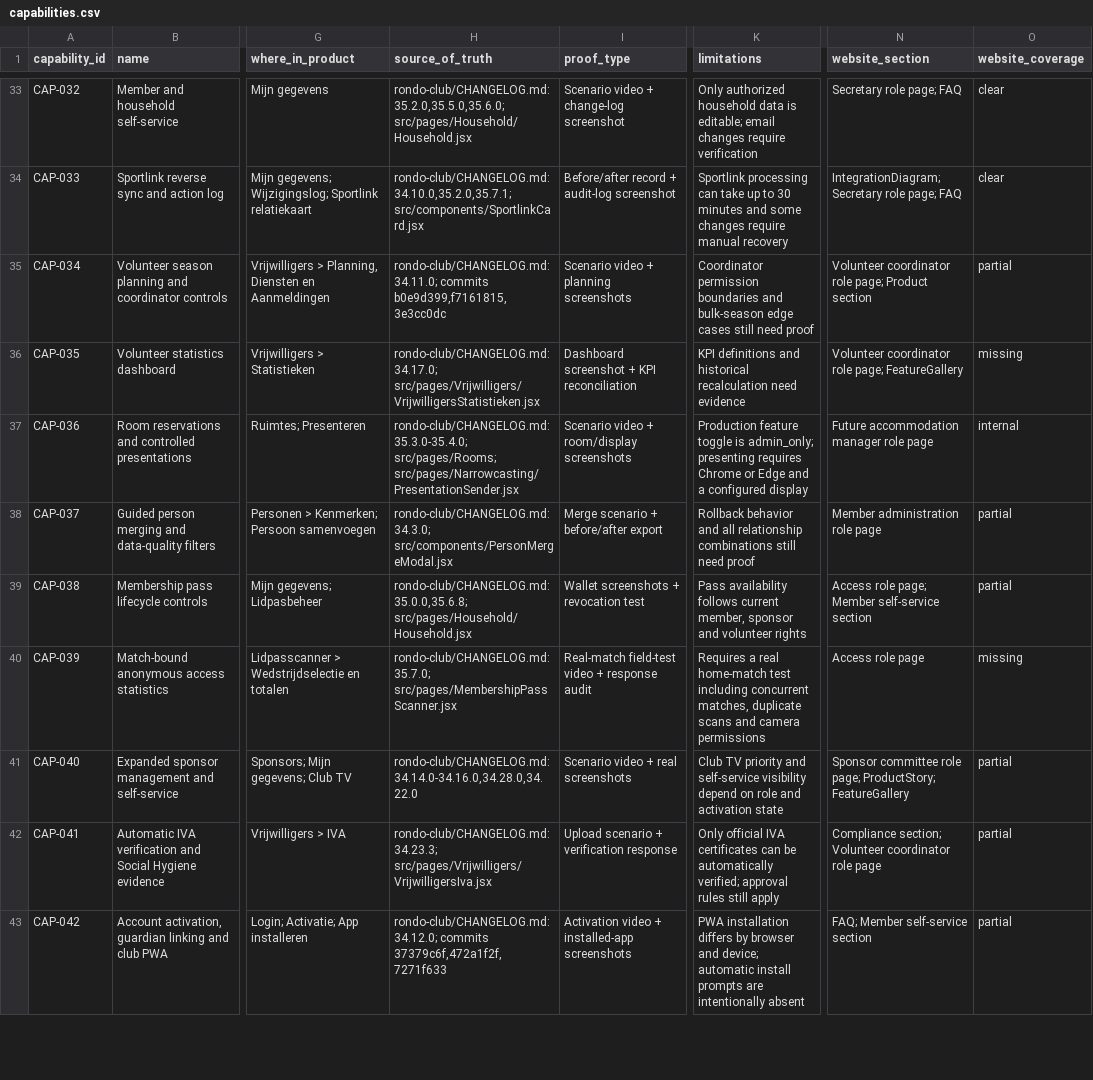
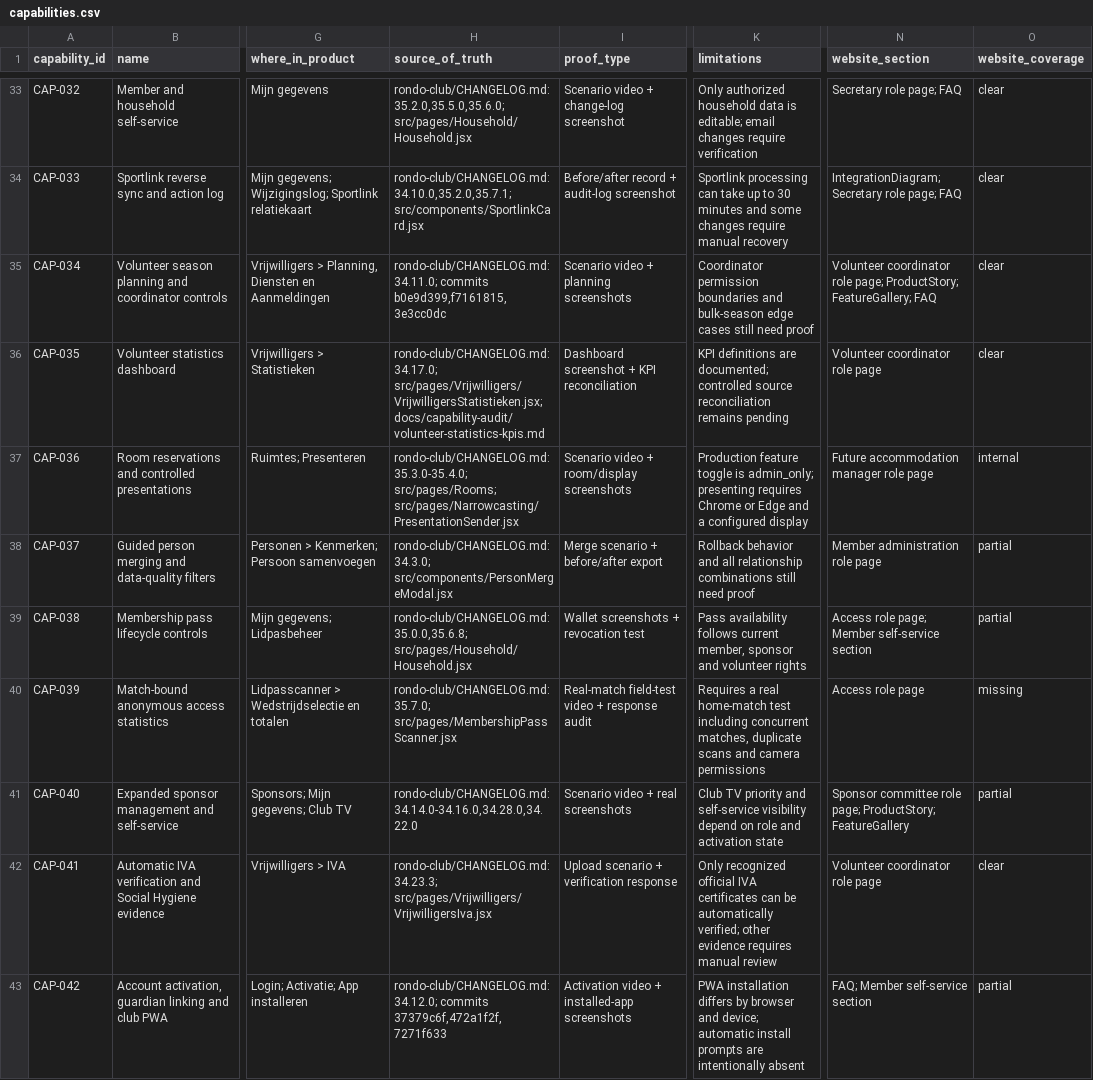
Before and after one commit to RondoHQ/website, a CSV file: docs/capability-audit/capabilities.csv, drawn as a sheet; only a part is shown, gaps mark what is left out; the diff names each change by its address in the sheet, - before the commit and + after, or states it on an @@ line.

```diff
--- a/docs/capability-audit/capabilities.csv
+++ b/docs/capability-audit/capabilities.csv
-N35 (website_section): …role page; Product section
+N35 (website_section): …role page; ProductStory; FeatureGallery; FAQ
-O35 (website_coverage): partial
+O35 (website_coverage): clear
-H36 (source_of_truth): rondo-club/CHANGELOG.md:34.17.0; src/pages/Vrijwilligers/VrijwilligersStatistieken.jsx
+H36 (source_of_truth): rondo-club/CHANGELOG.md:34.17.0; src/pages/Vrijwilligers/VrijwilligersStatistieken.jsx; docs/capability-audit/volunteer-statistics-kpis.md
-K36 (limitations): KPI definitions and historical recalculation need evidence
+K36 (limitations): KPI definitions are documented; controlled source reconciliation remains pending
-N36 (website_section): Volunteer coordinator role page; FeatureGallery
+N36 (website_section): Volunteer coordinator role page
-O36 (website_coverage): missing
+O36 (website_coverage): clear
-K42 (limitations): Only official IVA certificates can be automatically verified; approval rules still apply
+K42 (limitations): Only recognized official IVA certificates can be automatically verified; other evidence requires manual review
-N42 (website_section): Compliance section; Volunteer coordinator role page
+N42 (website_section): Volunteer coordinator role page
-O42 (website_coverage): partial
+O42 (website_coverage): clear
```
Also changed, not shown: docs/capability-audit/website-coverage-matrix.csv, 11 other files.
